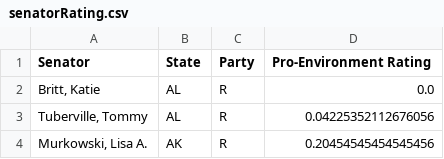
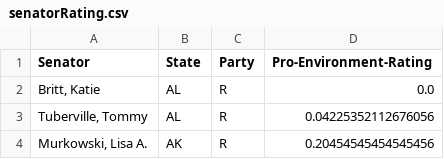
Before and after one commit to jww2145/dev-fest-2024, a CSV file: data-exploration/senatorRating.csv, drawn as a sheet; only a part is shown.

Commit message:
updated senatorRating.csv

```diff
--- a/data-exploration/senatorRating.csv
+++ b/data-exploration/senatorRating.csv
@@ -1,2 +1,2 @@
-Senator,State,Party,Pro-Environment Rating
+Senator,State,Party,Pro-Environment-Rating
 "Britt, Katie",AL,R,0.0
```
Also changed, not shown: 1 other file.
